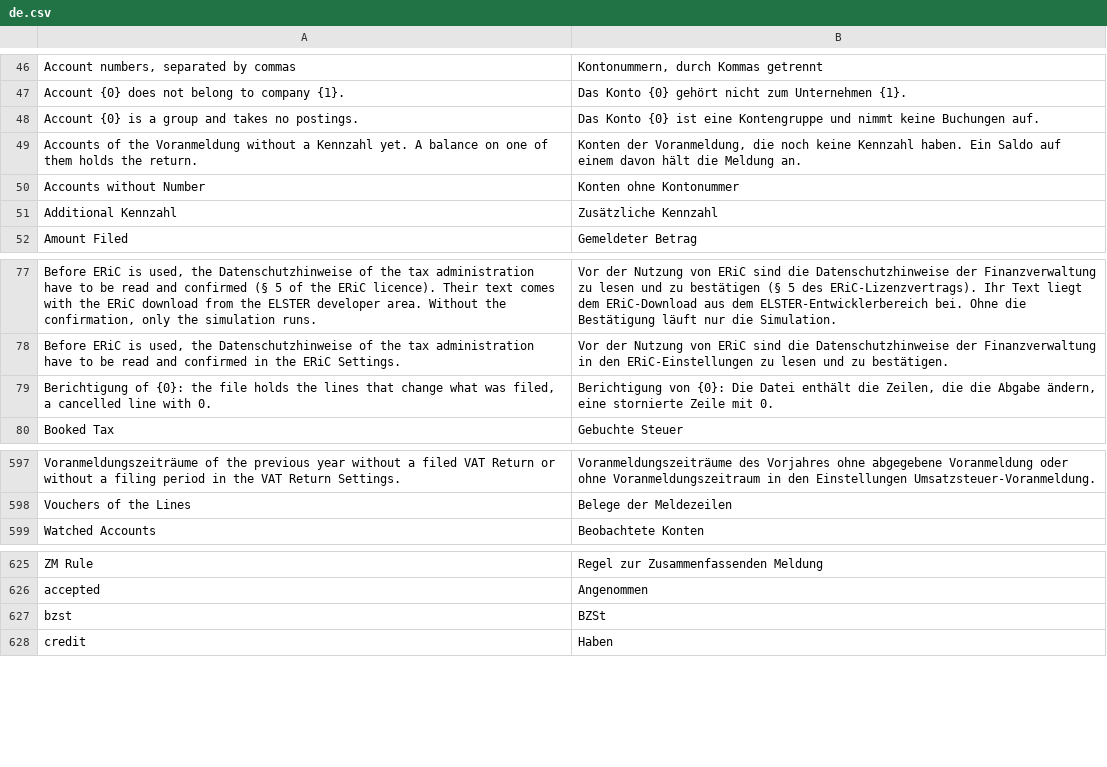
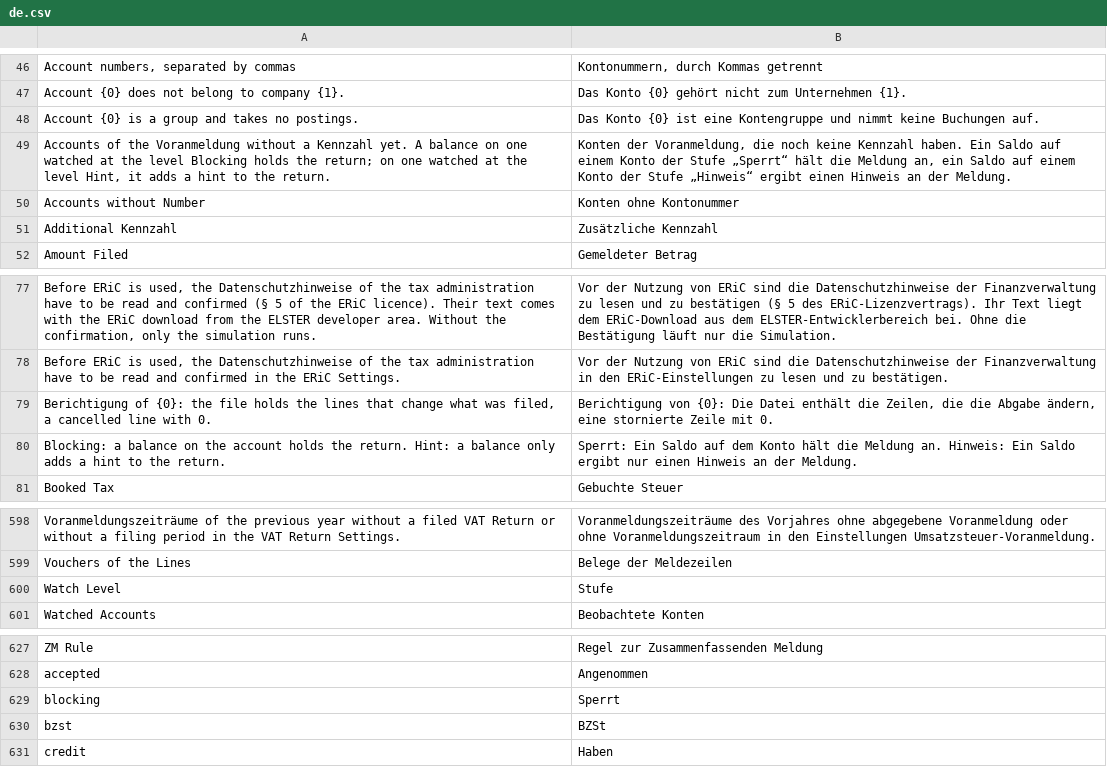
Before and after one commit to encircle360-oss/steuerbote, a CSV file: steuerbote/translations/de.csv, drawn as a sheet; only a part is shown, gaps mark what is left out.

Commit message:
add a hint level for watched accounts, whose balance adds a hint to the VAT Return instead of holding it, keep the levels on loading the defaults and watch other operating income at that level

```diff
--- a/steuerbote/translations/de.csv
+++ b/steuerbote/translations/de.csv
@@ -48,3 +48,3 @@
 "Account {0} is a group and takes no postings.","Das Konto {0} ist eine Kontengruppe und nimmt keine Buchungen auf."
-"Accounts of the Voranmeldung without a Kennzahl yet. A balance on one of them holds the return.","Konten der Voranmeldung, die noch keine Kennzahl haben. Ein Saldo auf einem davon hält die Meldung an."
+"Accounts of the Voranmeldung without a Kennzahl yet. A balance on one watched at the level Blocking holds the return; on one watched at the level Hint, it adds a hint to the return.","Konten der Voranmeldung, die noch keine Kennzahl haben. Ein Saldo auf einem Konto der Stufe „Sperrt“ hält die Meldung an, ein Saldo auf einem Konto der Stufe „Hinweis“ ergibt einen Hinweis an der Meldung."
 "Accounts without Number","Konten ohne Kontonummer"
@@ -79,2 +79,3 @@
 "Berichtigung of {0}: the file holds the lines that change what was filed, a cancelled line with 0.","Berichtigung von {0}: Die Datei enthält die Zeilen, die die Abgabe ändern, eine stornierte Zeile mit 0."
+"Blocking: a balance on the account holds the return. Hint: a balance only adds a hint to the return.","Sperrt: Ein Saldo auf dem Konto hält die Meldung an. Hinweis: Ein Saldo ergibt nur einen Hinweis an der Meldung."
 "Booked Tax","Gebuchte Steuer"
@@ -598,2 +599,3 @@
 "Vouchers of the Lines","Belege der Meldezeilen"
+"Watch Level","Stufe"
 "Watched Accounts","Beobachtete Konten"
@@ -626,2 +628,3 @@
 "accepted","Angenommen"
+"blocking","Sperrt"
 "bzst","BZSt"
```
Also changed, not shown: 27 other files.
